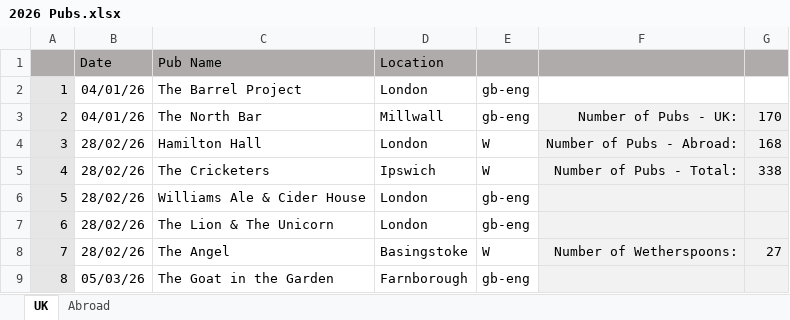
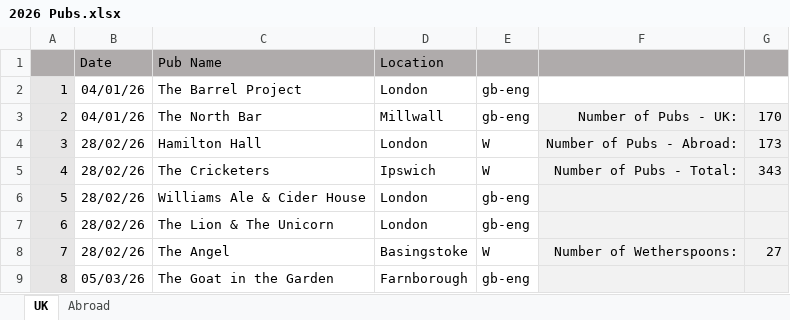
Before and after one commit to dwjhaines/WebSite, an Excel workbook: pubs/2026 Pubs.xlsx, sheet UK, drawn as a sheet; only a part is shown; values as stored, in another font and other column widths than the file's, no borders; the diff names each change by its address in the sheet, - before the commit and + after, or states it on an @@ line.

```diff
--- a/pubs/2026 Pubs.xlsx (sheet UK)
+++ b/pubs/2026 Pubs.xlsx (sheet UK)
-G4: 168
+G4: 173
-G5: 338
+G5: 343
```
Also changed, not shown: sheet Abroad, 7 other files.
